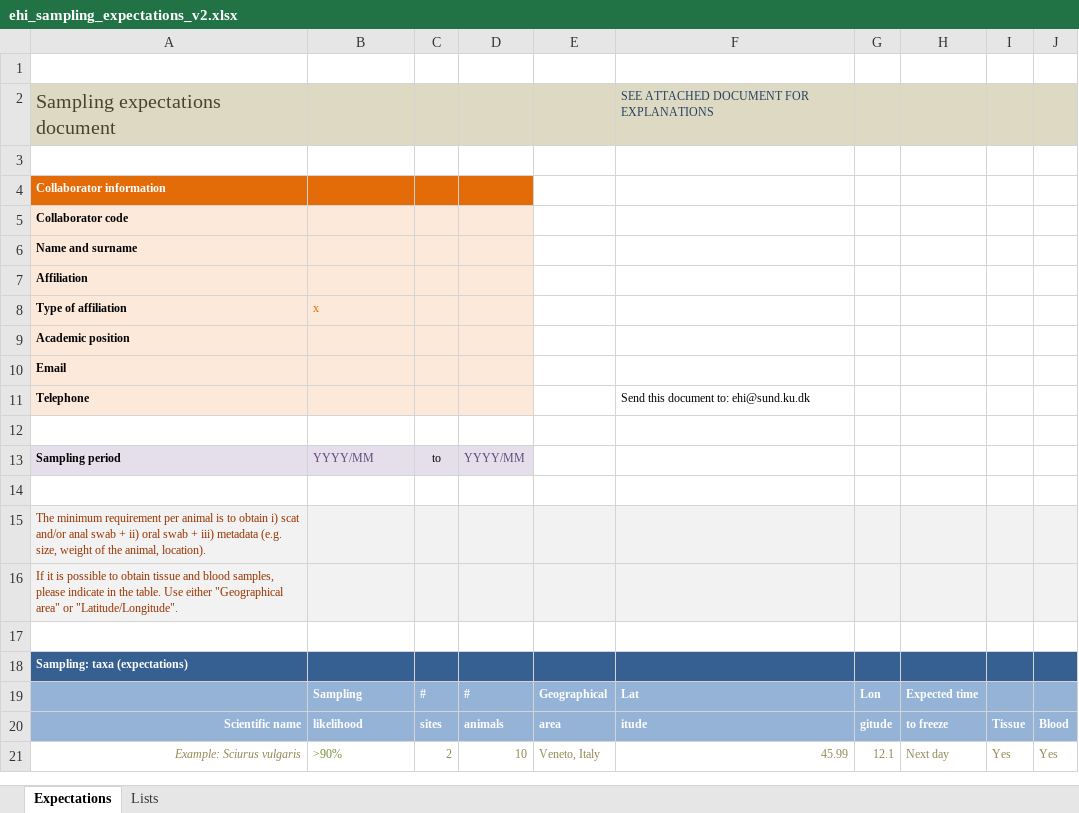
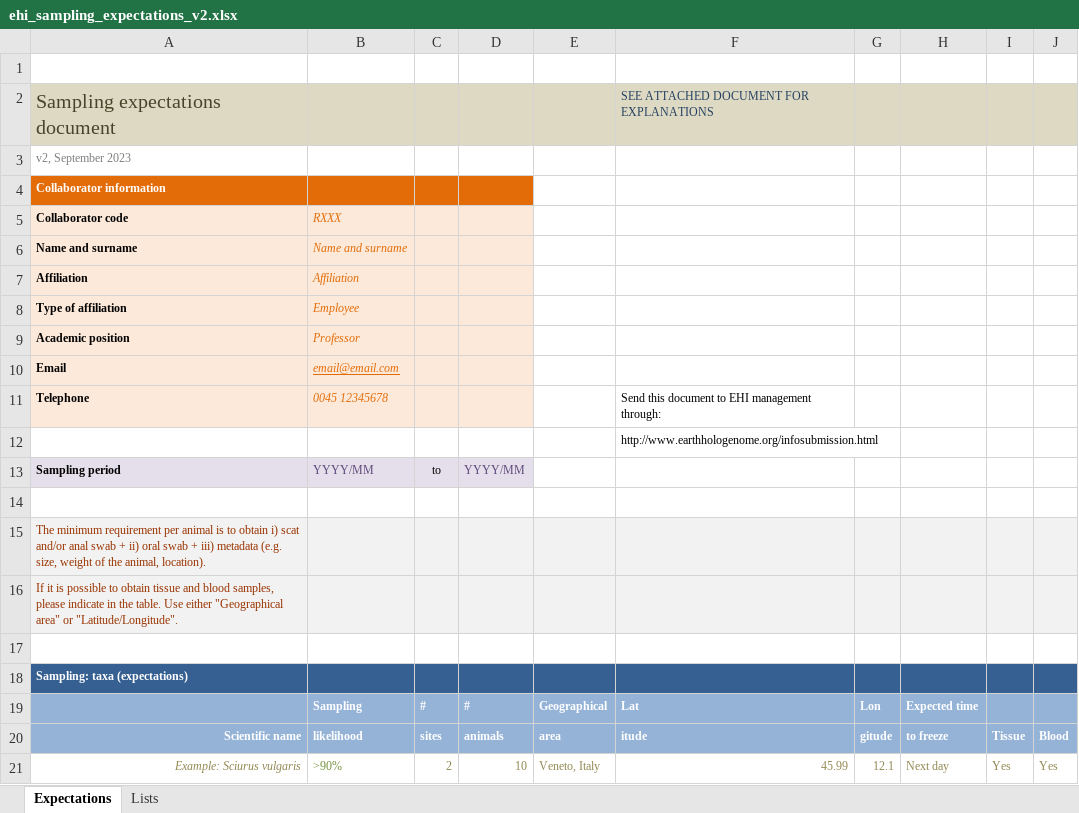
Before and after one commit to earthhologenome/earthhologenome.github.io, an Excel workbook: documents/ehi_sampling_expectations_v2.xlsx, sheet Expectations, drawn as a sheet; values as stored, in another font and other column widths than the file's, no borders; charts and pictures not drawn; the diff names each change by its address in the sheet, - before the commit and + after, or states it on an @@ line.

Commit message:
September 2023 update

```diff
--- a/documents/ehi_sampling_expectations_v2.xlsx (sheet Expectations)
+++ b/documents/ehi_sampling_expectations_v2.xlsx (sheet Expectations)
-A3 (Sampling expectations document): (empty)
+A3 (Sampling expectations document): v2, September 2023
-B5: (empty)
+B5: RXXX
-B6: (empty)
+B6: Name and surname
-B7: (empty)
+B7: Affiliation
-B8: x
+B8: Employee
-B8 italic: off
+B8 italic: on
-B9: (empty)
+B9: Professor
-B10: (empty)
+B10: email@email.com
-B11: (empty)
+B11: 0045 12345678
-F11: Send this document to: ehi@sund.ku.dk
+F11: Send this document to EHI management through:
-F12: (empty)
+F12: http://www.earthhologenome.org/infosubmission.html
```
Also changed, not shown: charts or pictures, documents/EHI_agreement_datacollection_v2.xlsx, documents/EHI_electronic_metadata_v3.xlsx, 40 other files.
